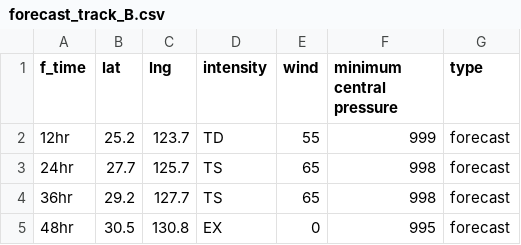
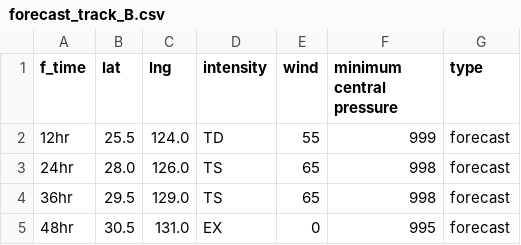
Before and after one commit to zax41006-bot/MMC-TC-GIS, a CSV file: forecast_track_B.csv, drawn as a sheet.

Commit message:
Update forecast_track_B.csv

```diff
--- a/forecast_track_B.csv
+++ b/forecast_track_B.csv
@@ -1,5 +1,5 @@
 f_time,lat,lng,intensity,wind,minimum central pressure,type
-12hr,25.2,123.7,TD,55,999,forecast
-24hr,27.7,125.7,TS,65,998,forecast
-36hr,29.2,127.7,TS,65,998,forecast
-48hr,30.5,130.8,EX,0,995,forecast
+12hr,25.5,124.0,TD,55,999,forecast
+24hr,28.0,126.0,TS,65,998,forecast
+36hr,29.5,129.0,TS,65,998,forecast
+48hr,30.5,131.0,EX,0,995,forecast
```
